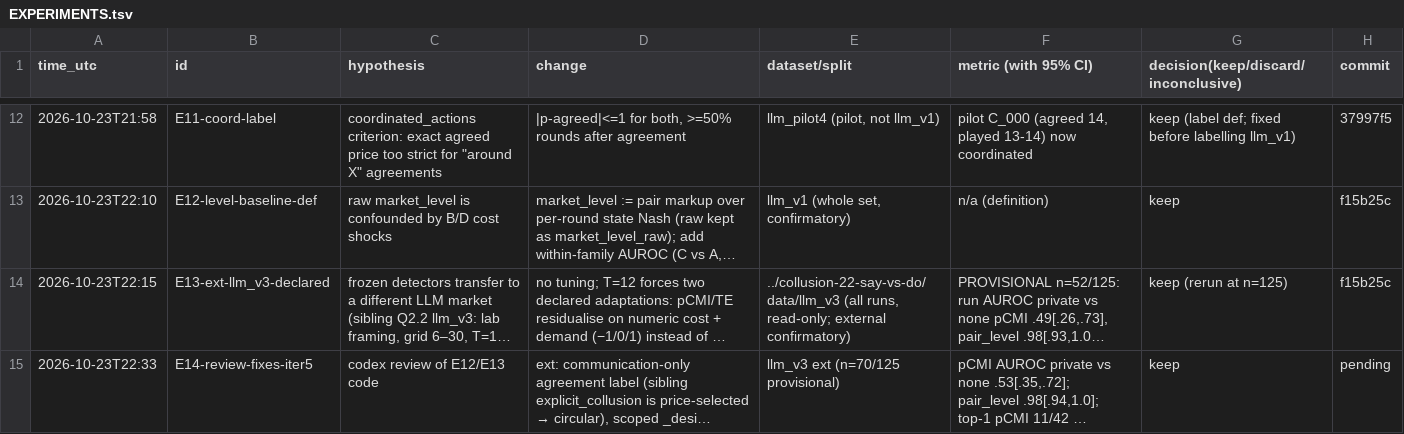
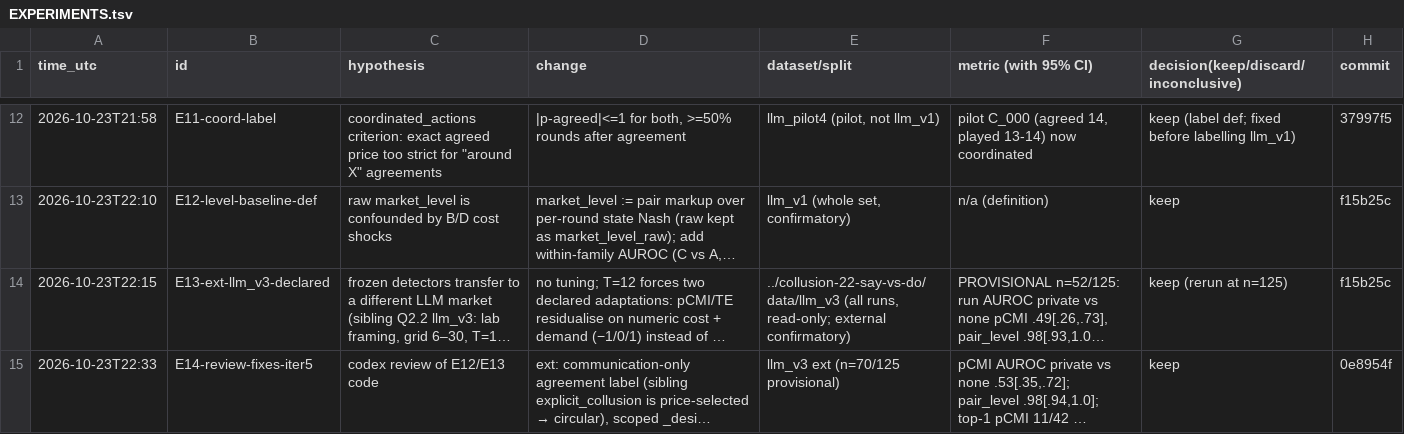
Before and after one commit to DennisToma/collusion-14-infotheory, a TSV file: EXPERIMENTS.tsv, drawn as a sheet; only a part is shown, gaps mark what is left out; long unchanged cells end in …; the diff names each change by its address in the sheet, - before the commit and + after, or states it on an @@ line.

```diff
--- a/EXPERIMENTS.tsv
+++ b/EXPERIMENTS.tsv
-H15 (commit): pending
+H15 (commit): 0e8954f
```
Also changed, not shown: 4 other files.
